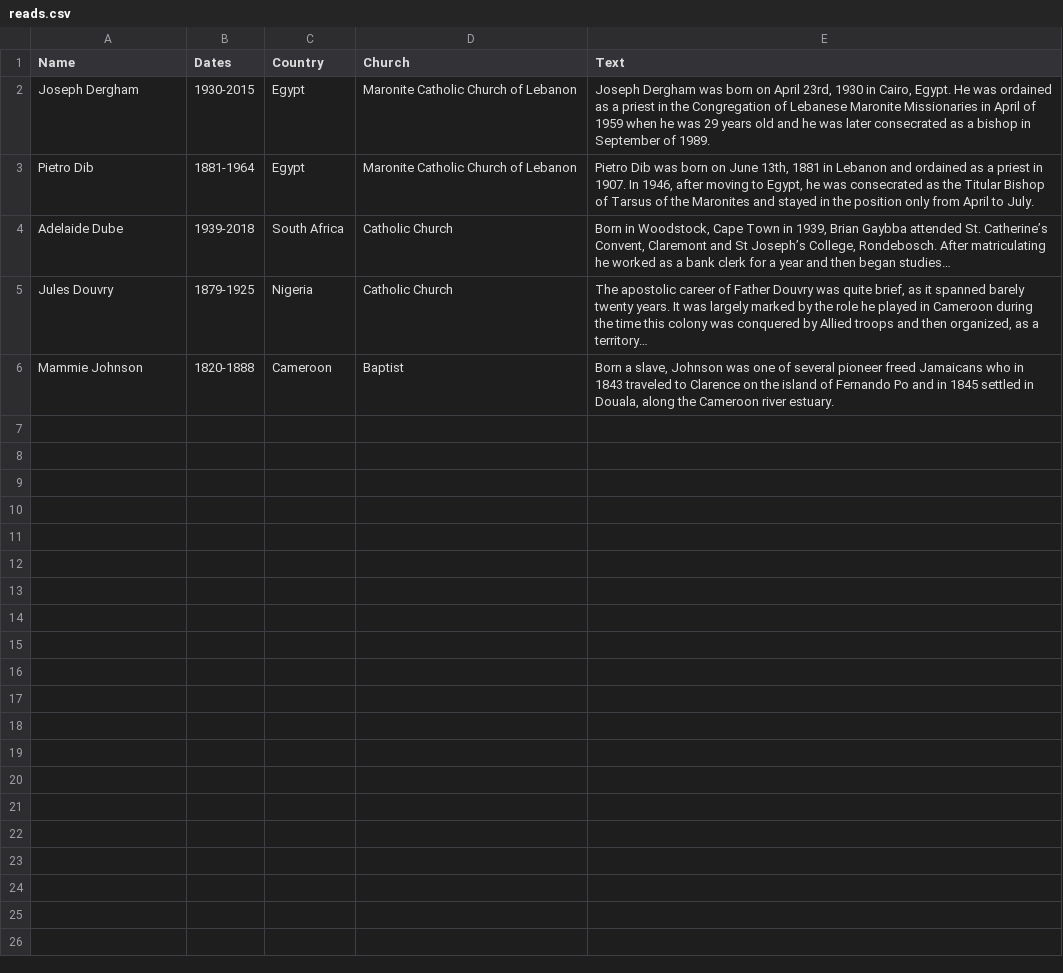
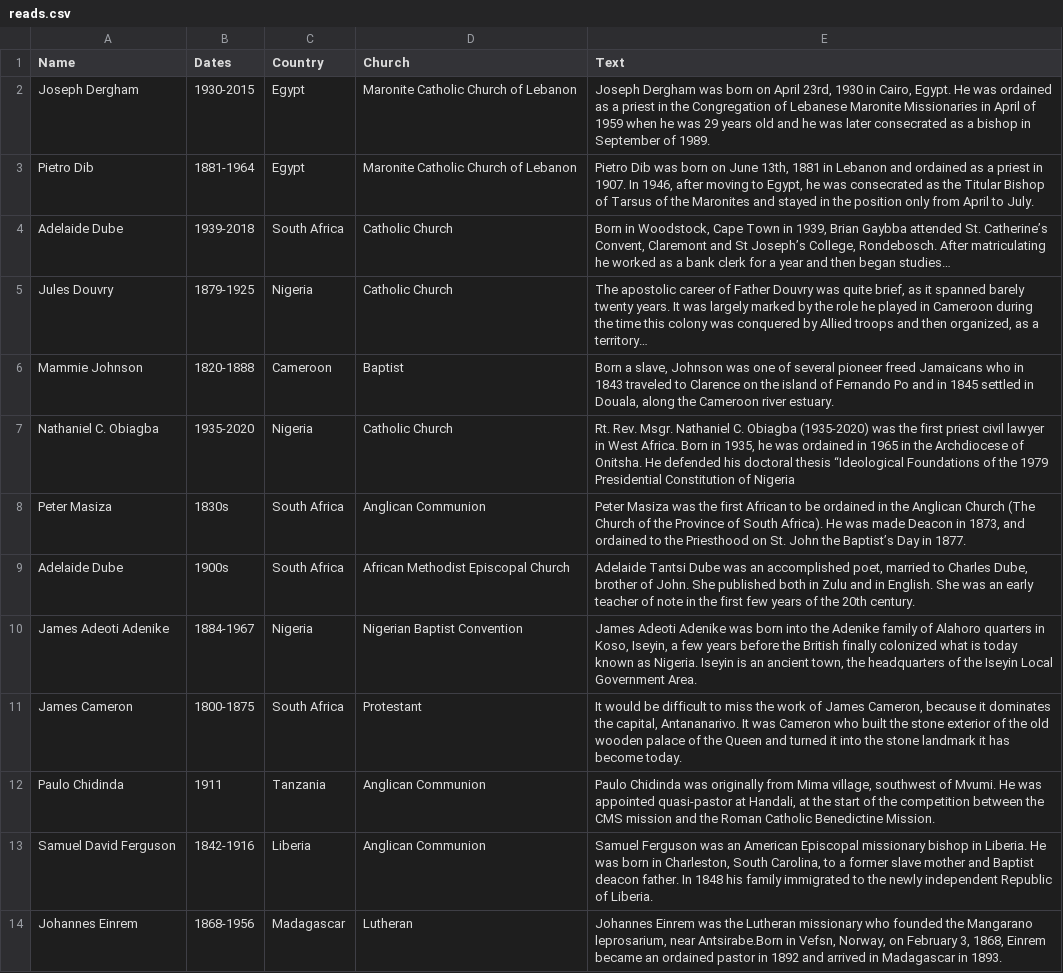
Before and after one commit to dacbsite/user, a CSV file: reads.csv, drawn as a sheet.

Commit message:
Update reads.csv

```diff
--- a/reads.csv
+++ b/reads.csv
@@ -6 +6,9 @@ Jules Douvry,1879-1925,Nigeria,Catholic Church,"The apostolic career of Father D
 Mammie Johnson,1820-1888,Cameroon,Baptist,"Born a slave, Johnson was one of several pioneer freed Jamaicans who in 1843 traveled to Clarence on the island of Fernando Po and in 1845 settled in Douala, along the Cameroon river estuary. "
+Nathaniel C. Obiagba,1935-2020,Nigeria,Catholic Church,"Rt. Rev. Msgr. Nathaniel C. Obiagba (1935-2020) was the first priest civil lawyer in West Africa. Born in 1935, he was ordained in 1965 in the Archdiocese of Onitsha. He defended his doctoral thesis “Ideological Foundations of the 1979 Presidential Constitution of Nigeria"
+Peter Masiza,1830s,South Africa,Anglican Communion,"Peter Masiza was the first African to be ordained in the Anglican Church (The Church of the Province of South Africa). He was made Deacon in 1873, and ordained to the Priesthood on St. John the Baptist’s Day in 1877."
+Adelaide Dube,1900s,South Africa,African Methodist Episcopal Church,"Adelaide Tantsi Dube was an accomplished poet, married to Charles Dube, brother of John. She published both in Zulu and in English. She was an early teacher of note in the first few years of the 20th century."
+James Adeoti Adenike,1884-1967,Nigeria,Nigerian Baptist Convention,"James Adeoti Adenike was born into the Adenike family of Alahoro quarters in Koso, Iseyin, a few years before the British finally colonized what is today known as Nigeria. Iseyin is an ancient town, the headquarters of the Iseyin Local Government Area."
+James Cameron,1800-1875,South Africa,Protestant,"It would be difficult to miss the work of James Cameron, because it dominates the capital, Antananarivo. It was Cameron who built the stone exterior of the old wooden palace of the Queen and turned it into the stone landmark it has become today."
+Paulo Chidinda,1911,Tanzania,Anglican Communion,"Paulo Chidinda was originally from Mima village, southwest of Mvumi. He was appointed quasi-pastor at Handali, at the start of the competition between the CMS mission and the Roman Catholic Benedictine Mission."
+Samuel David Ferguson,1842-1916,Liberia,Anglican Communion,"Samuel Ferguson was an American Episcopal missionary bishop in Liberia. He was born in Charleston, South Carolina, to a former slave mother and Baptist deacon father. In 1848 his family immigrated to the newly independent Republic of Liberia."
+Johannes Einrem,1868-1956,Madagascar,Lutheran,"Johannes Einrem was the Lutheran missionary who founded the Mangarano leprosarium, near Antsirabe.Born in Vefsn, Norway, on February 3, 1868, Einrem became an ordained pastor in 1892 and arrived in Madagascar in 1893."
```
